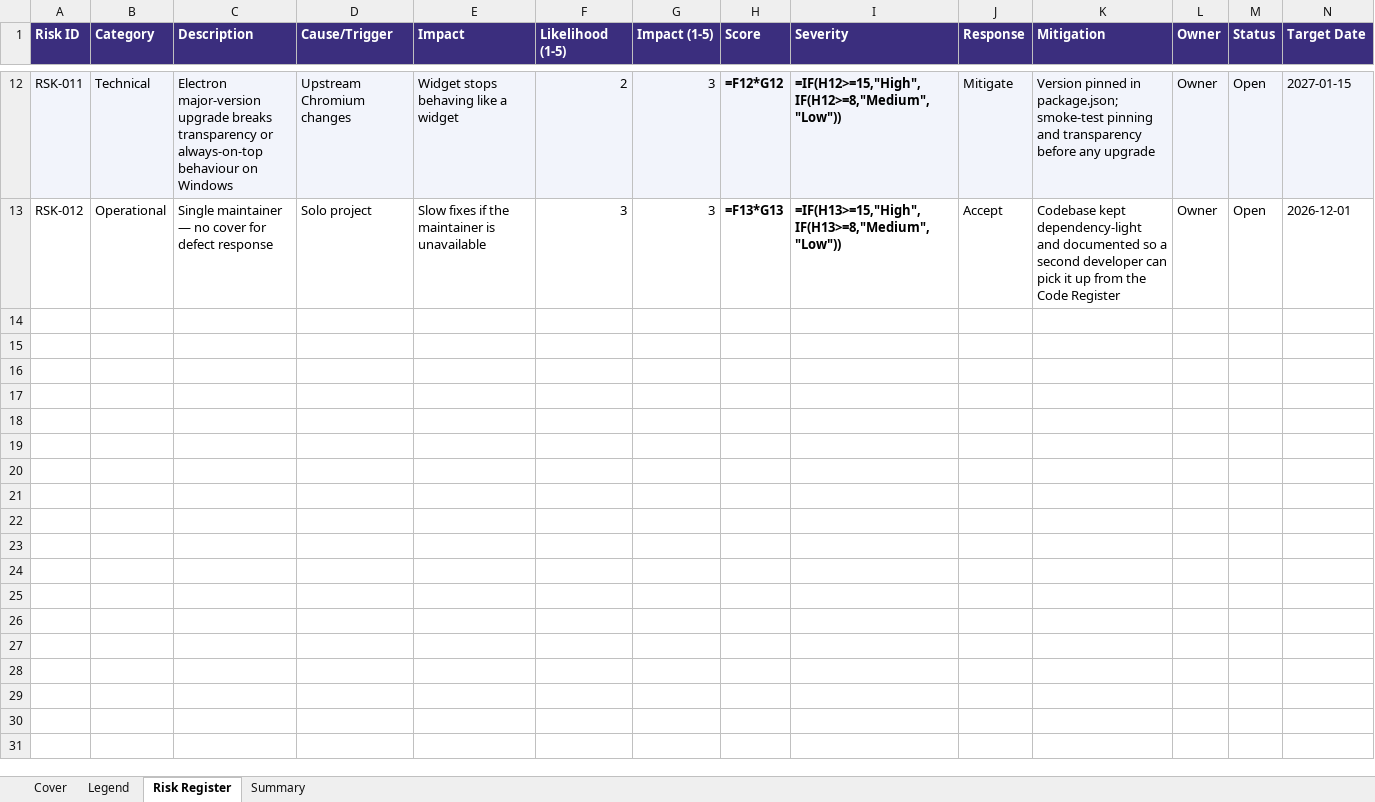
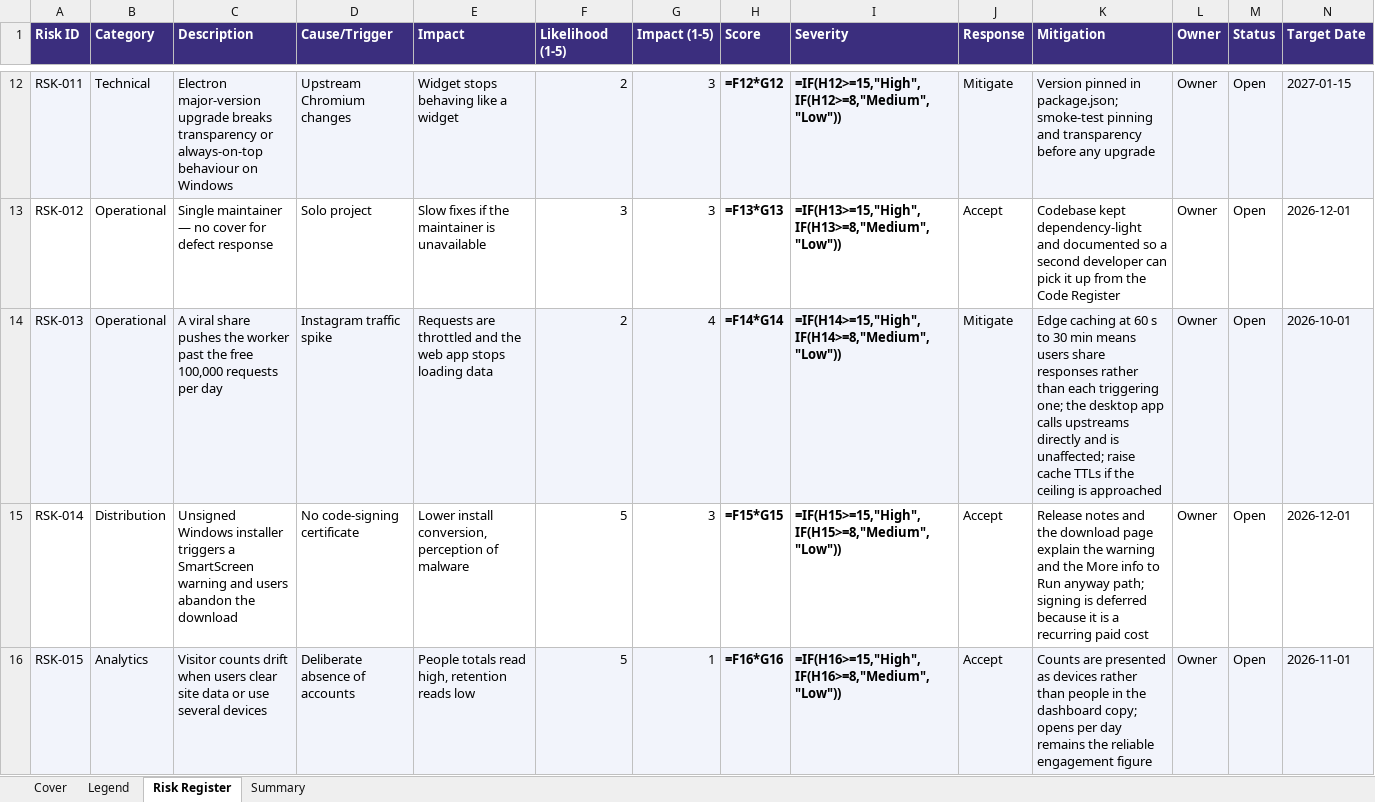
Before and after one commit to dheeravtandon/pulsedesk, an Excel workbook: docs/PD_Risk_Register_v1.0.xlsx, sheet Risk Register, drawn as a sheet; only a part is shown, gaps mark what is left out; values as stored, in another font and other column widths than the file's, no borders; formulas without a stored value are shown as written; the diff covers the shown part only; the diff names each change by its address in the sheet, - before the commit and + after, or states it on an @@ line.

```diff
--- a/docs/PD_Risk_Register_v1.0.xlsx (sheet Risk Register)
+++ b/docs/PD_Risk_Register_v1.0.xlsx (sheet Risk Register)
+row 14: RSK-013 | Operational | A viral share pushes the worker past the free 100,000 requests per day | Instagram traffic spike | Requests are throttled and the web app stops loading data | 2 | 4 | =F14*G14 | =IF(H14>=15,"High",IF(H14>=8,"Medium","Low")) | Mitigate | Edge caching at 60 s to 30 min means users share responses rather than each triggering one; the desktop app calls upstreams directly and is unaffected; raise cache TTLs if the ceiling is approached | Owner | Open | 2026-10-01
+row 15: RSK-014 | Distribution | Unsigned Windows installer triggers a SmartScreen warning and users abandon the download | No code-signing certificate | Lower install conversion, perception of malware | 5 | 3 | =F15*G15 | =IF(H15>=15,"High",IF(H15>=8,"Medium","Low")) | Accept | Release notes and the download page explain the warning and the More info to Run anyway path; signing is deferred because it is a recurring paid cost | Owner | Open | 2026-12-01
+row 16: RSK-015 | Analytics | Visitor counts drift when users clear site data or use several devices | Deliberate absence of accounts | People totals read high, retention reads low | 5 | 1 | =F16*G16 | =IF(H16>=15,"High",IF(H16>=8,"Medium","Low")) | Accept | Counts are presented as devices rather than people in the dashboard copy; opens per day remains the reliable engagement figure | Owner | Open | 2026-11-01
```
Also changed, not shown: 2 added rows elsewhere in this sheet, docs/PD_Code_Register_v1.0.xlsx, docs/PD_DPDP_Compliance_Tracker_v1.0.xlsx, 8 other files.
